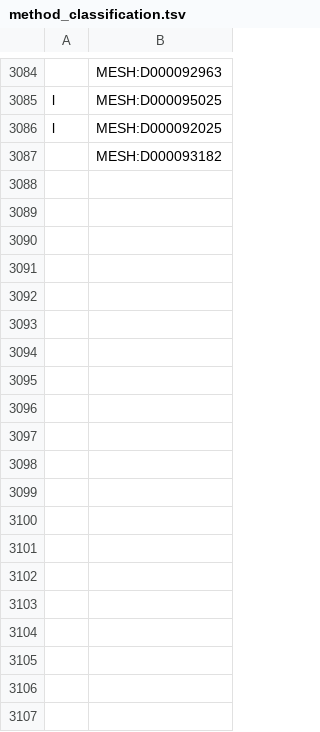
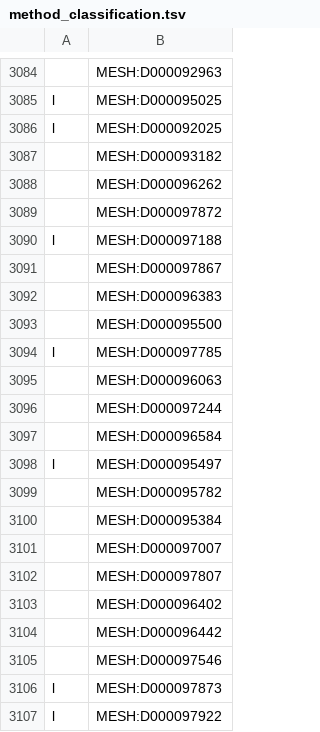
Before and after one commit to HermannKroll/NarrativeAnnotation, a TSV file: resources/vocabularies/labmethod/method_classification.tsv, drawn as a sheet; only a part is shown, gaps mark what is left out; the diff covers the shown part only; the diff names each change by its address in the sheet, - before the commit and + after, or states it on an @@ line.

```diff
--- a/resources/vocabularies/labmethod/method_classification.tsv
+++ b/resources/vocabularies/labmethod/method_classification.tsv
+row 3088:  | MESH:D000096262
+row 3089:  | MESH:D000097872
+row 3090: l | MESH:D000097188
+row 3091:  | MESH:D000097867
+row 3092:  | MESH:D000096383
+row 3093:  | MESH:D000095500
+row 3094: l | MESH:D000097785
+row 3095:  | MESH:D000096063
+row 3096:  | MESH:D000097244
+row 3097:  | MESH:D000096584
+row 3098: l | MESH:D000095497
+row 3099:  | MESH:D000095782
+row 3100:  | MESH:D000095384
+row 3101:  | MESH:D000097007
+row 3102:  | MESH:D000097807
+row 3103:  | MESH:D000096402
+row 3104:  | MESH:D000096442
+row 3105:  | MESH:D000097546
+row 3106: l | MESH:D000097873
+row 3107: l | MESH:D000097922
```
Also changed, not shown: 10 added rows elsewhere in this file, resources/vocabularies/disease/vocabulary.tsv, resources/vocabularies/organism/vocabulary.tsv, 6 other files.
